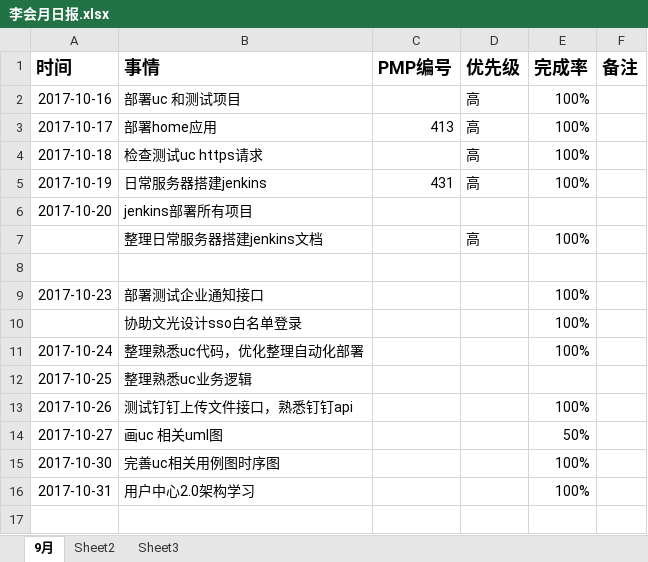
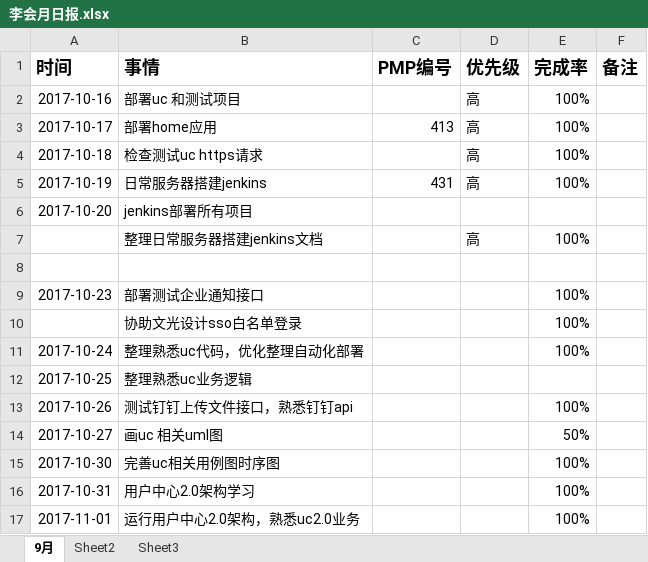
Before and after one commit to bird-Valley/document, an Excel workbook: 交流管理/项目日报/李会月日报.xlsx, sheet 9月, drawn as a sheet; values as stored, in another font and other column widths than the file's, no borders; the diff names each change by its address in the sheet, - before the commit and + after, or states it on an @@ line.

Commit message:
日报

```diff
--- a/交流管理/项目日报/李会月日报.xlsx (sheet 9月)
+++ b/交流管理/项目日报/李会月日报.xlsx (sheet 9月)
+row 17: 2017-11-01 | 运行用户中心2.0架构，熟悉uc2.0业务 |  |  | 100%
```
